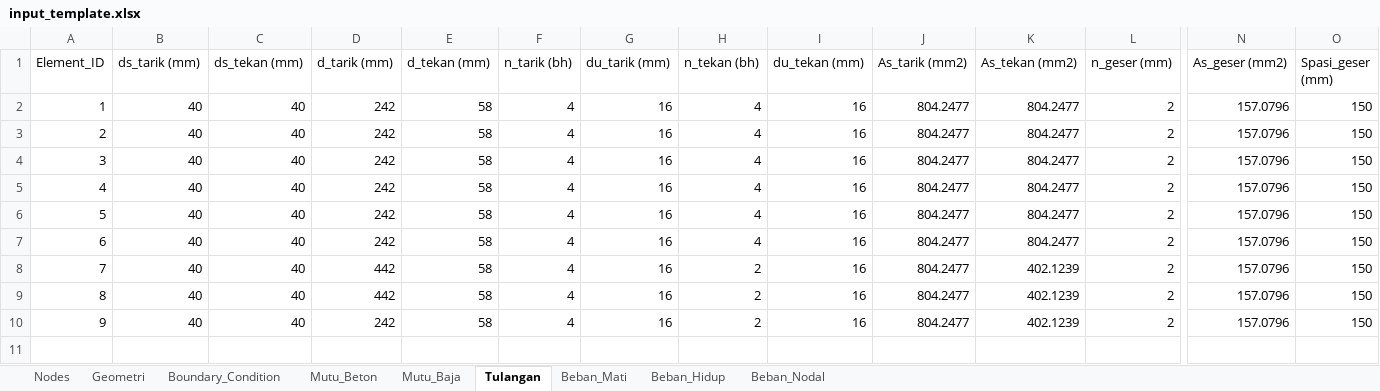
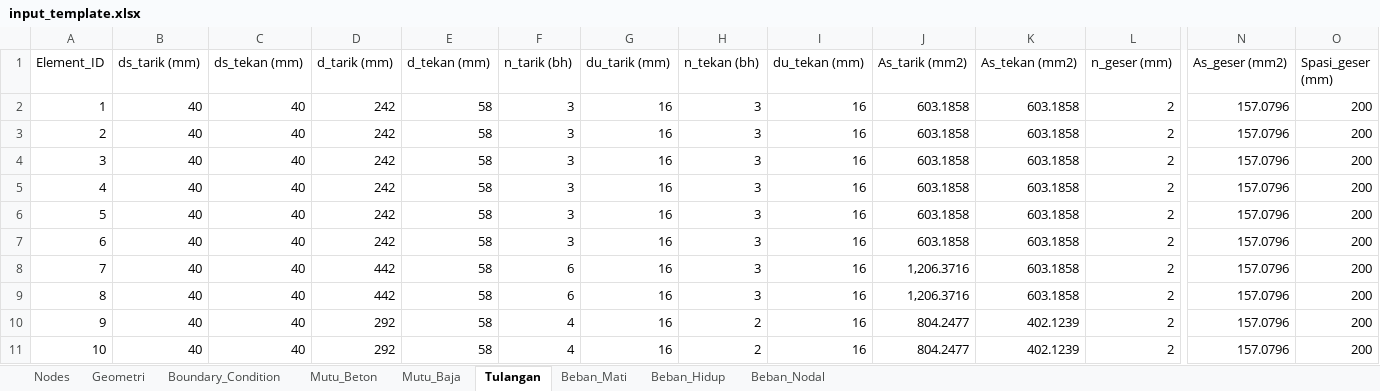
Before and after one commit to neromexxx333/frame, an Excel workbook: input_template.xlsx, sheet Tulangan, drawn as a sheet; only a part is shown, gaps mark what is left out; values as stored, in another font and other column widths than the file's, no cell formats; addresses are those after the commit; rows hold the shown columns only; the diff names each change by its address in the sheet, - before the commit and + after, or states it on an @@ line.

```diff
--- a/input_template.xlsx (sheet Tulangan)
+++ b/input_template.xlsx (sheet Tulangan)
-F2:F7 (n_tarik (bh)): 4
+F2:F7 (n_tarik (bh)): 3
-H2:H7 (n_tekan (bh)): 4
+H2:H7 (n_tekan (bh)): 3
-J2:J7 (As_tarik (mm2)): 804.2477
+J2:J7 (As_tarik (mm2)): 603.1858
-K2:K7 (As_tekan (mm2)): 804.2477
+K2:K7 (As_tekan (mm2)): 603.1858
-O2:O8 (Spasi_geser (mm)): 150
+O2:O8 (Spasi_geser (mm)): 200
-F8 (n_tarik (bh)): 4
+F8 (n_tarik (bh)): 6
-H8 (n_tekan (bh)): 2
+H8 (n_tekan (bh)): 3
-J8 (As_tarik (mm2)): 804.2477
+J8 (As_tarik (mm2)): 1,206.3716
-K8 (As_tekan (mm2)): 402.1239
+K8 (As_tekan (mm2)): 603.1858
+row 9: 8 | 40 | 40 | 442 | 58 | 6 | 16 | 3 | 16 | 1,206.3716 | 603.1858 | 2 | 157.0796 | 200
@@ column A (Element_ID) renumbered from row 10 down @@
-D10 (d_tarik (mm)): 442
+D10 (d_tarik (mm)): 292
-O10:O11 (Spasi_geser (mm)): 150
+O10:O11 (Spasi_geser (mm)): 200
-D11 (d_tarik (mm)): 242
+D11 (d_tarik (mm)): 292
```
Also changed, not shown: sheet Mutu_Baja, sheet Mutu_Beton, sheet Geometri, sheet Nodes, sheet Beban_Hidup, sheet Beban_Mati, 2 more sheets, cell formats, formulas that keep their value.
